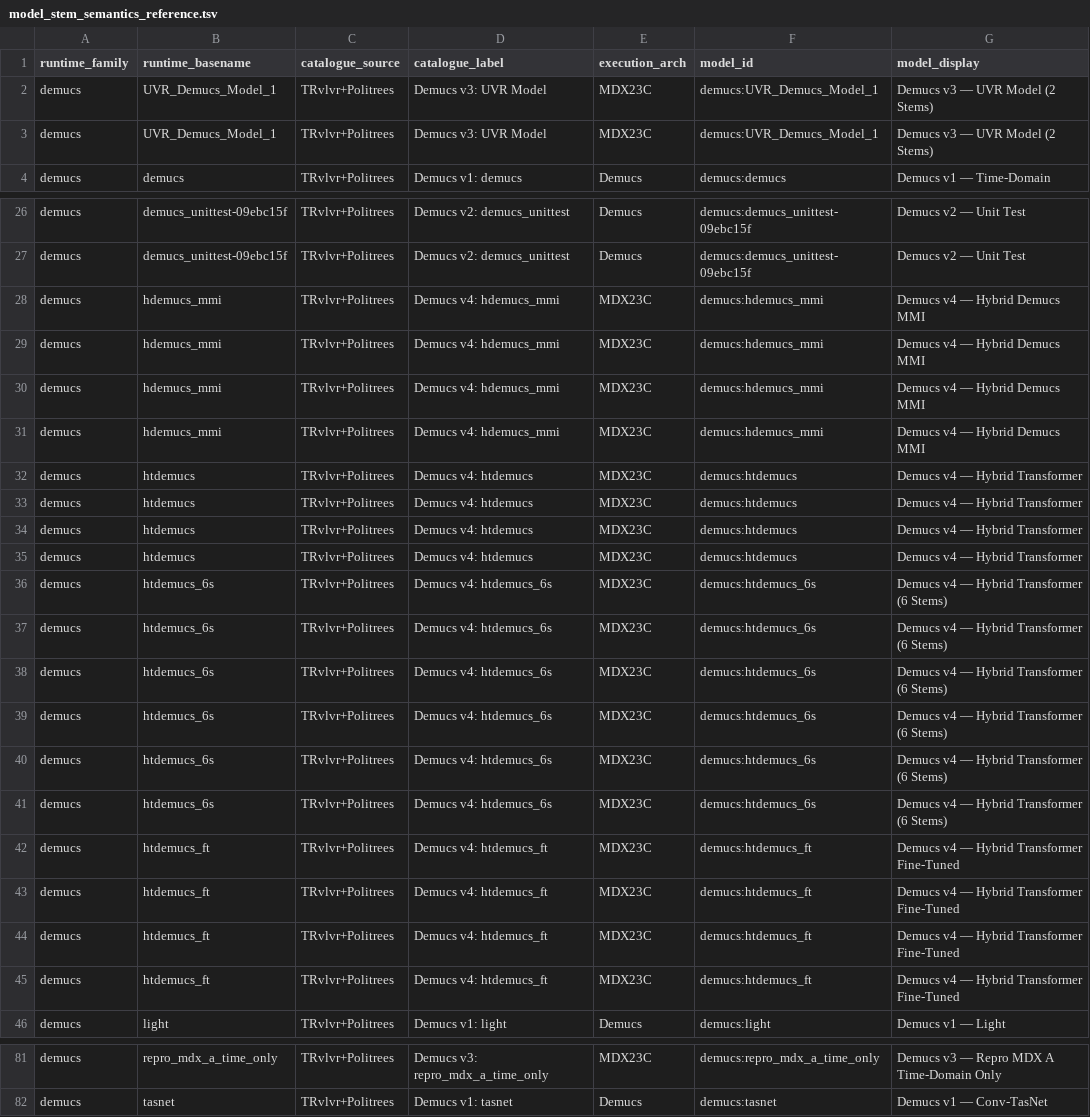
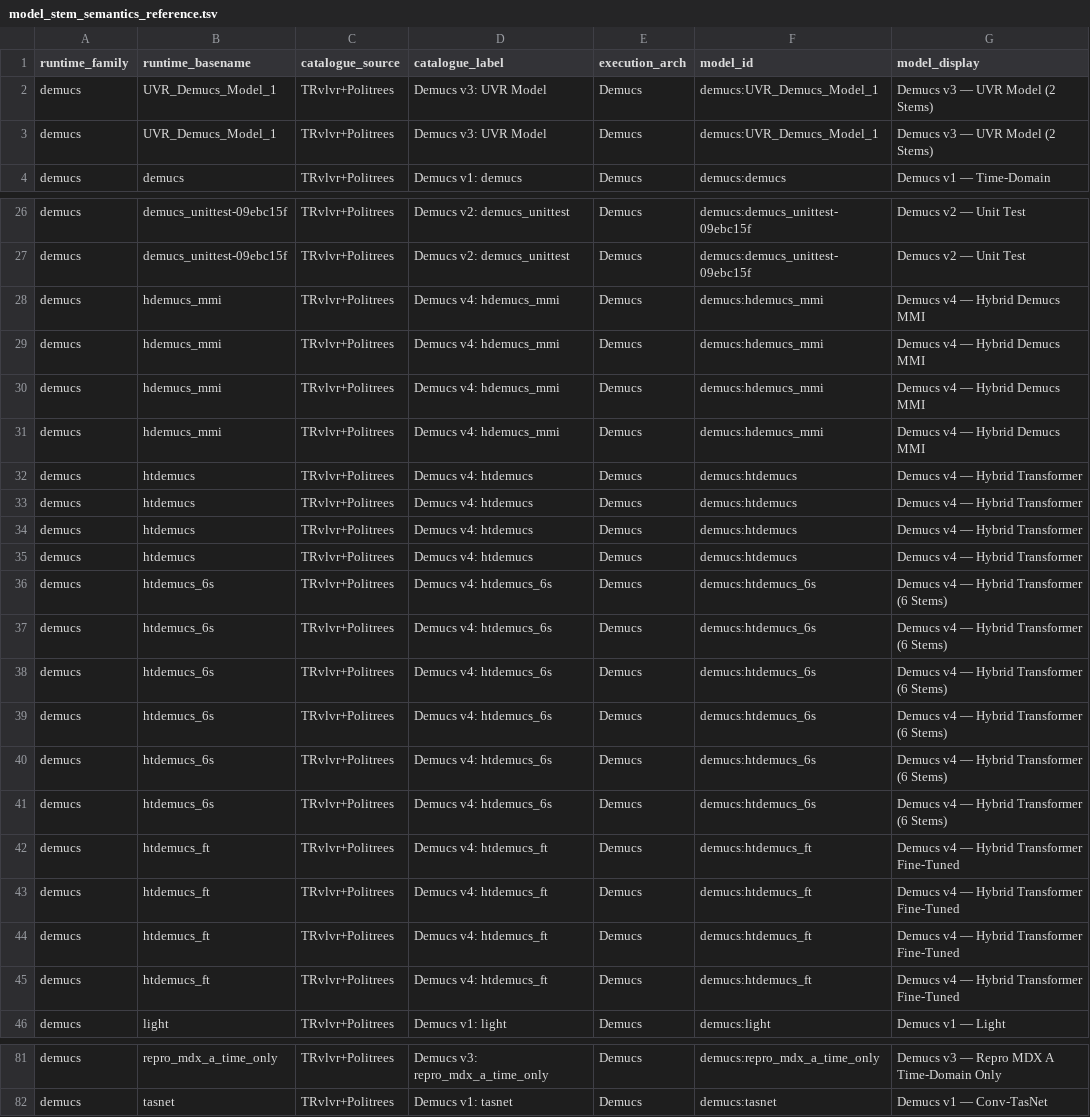
Before and after one commit to minarru/ultimatevocalremovergtk, a TSV file: docs/model_stem_semantics_reference.tsv, drawn as a sheet; only a part is shown, gaps mark what is left out; the diff covers the shown part only; the diff names each change by its address in the sheet, - before the commit and + after, or states it on an @@ line.

```diff
--- a/docs/model_stem_semantics_reference.tsv
+++ b/docs/model_stem_semantics_reference.tsv
-E2:E3 (execution_arch): MDX23C
+E2:E3 (execution_arch): Demucs
-E28:E45 (execution_arch): MDX23C
+E28:E45 (execution_arch): Demucs
-E81 (execution_arch): MDX23C
+E81 (execution_arch): Demucs
```
Also changed, not shown: 27 edited cells elsewhere in this file, docs/model_display_reference.tsv, 6 other files.
